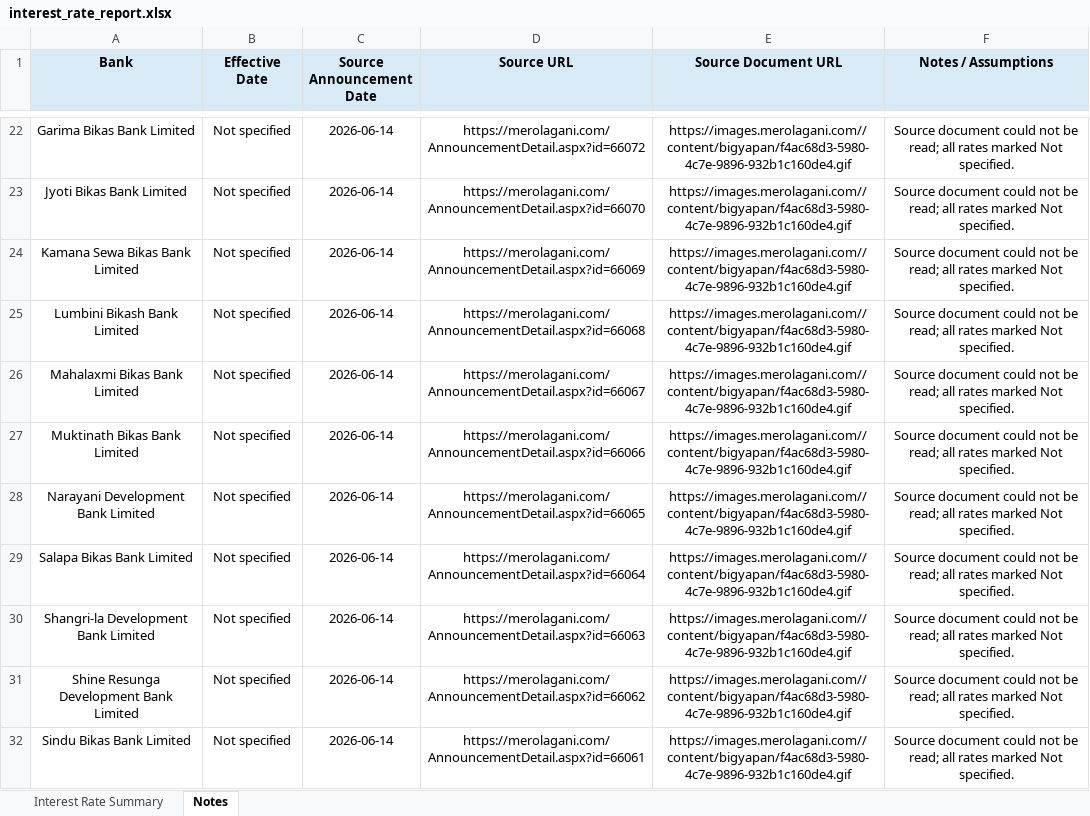
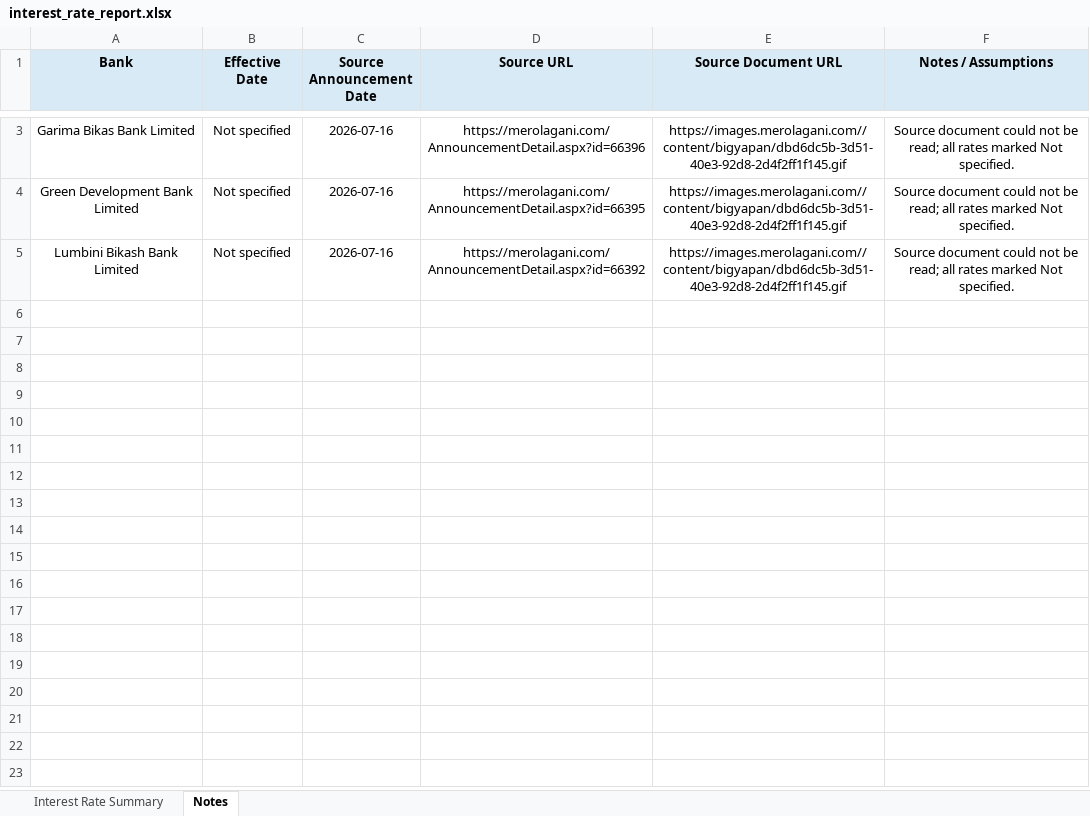
Before and after one commit to 477649/Interest-rate-Complier, an Excel workbook: output/interest_rate_report.xlsx, sheet Notes, drawn as a sheet; only a part is shown, gaps mark what is left out; values as stored, in another font and other column widths than the file's, no borders; removed rows and columns are numbered as before the commit, all else as after; the diff covers the shown part only; the diff names each change by its address in the sheet, - before the commit and + after, or states it on an @@ line.

```diff
--- a/output/interest_rate_report.xlsx (sheet Notes)
+++ b/output/interest_rate_report.xlsx (sheet Notes)
-C3 (Source Announcement Date): 2026-06-14
+C3 (Source Announcement Date): 2026-07-16
-D3 (Source URL): https://merolagani.com/AnnouncementDetail.aspx?id=66072
+D3 (Source URL): https://merolagani.com/AnnouncementDetail.aspx?id=66396
-E3 (Source Document URL): https://images.merolagani.com//content/bigyapan/f4ac68d3-5980-4c7e-9896-932b1c160de4.gif
+E3 (Source Document URL): https://images.merolagani.com//content/bigyapan/dbd6dc5b-3d51-40e3-92d8-2d4f2ff1f145.gif
-row 23: Jyoti Bikas Bank Limited | Not specified | 2026-06-14 | https://merolagani.com/AnnouncementDetail.aspx?id=66070 | https://images.merolagani.com//content/bigyapan/f4ac68d3-5980-4c7e-9896-932b1c160de4.gif | Source document could not be read; all rates marked Not specified.
-A4 (Bank): Kamana Sewa Bikas Bank Limited
+A4 (Bank): Green Development Bank Limited
-C4:C5 (Source Announcement Date): 2026-06-14
+C4:C5 (Source Announcement Date): 2026-07-16
-D4 (Source URL): https://merolagani.com/AnnouncementDetail.aspx?id=66069
+D4 (Source URL): https://merolagani.com/AnnouncementDetail.aspx?id=66395
-E4:E5 (Source Document URL): https://images.merolagani.com//content/bigyapan/f4ac68d3-5980-4c7e-9896-932b1c160de4.gif
+E4:E5 (Source Document URL): https://images.merolagani.com//content/bigyapan/dbd6dc5b-3d51-40e3-92d8-2d4f2ff1f145.gif
-D5 (Source URL): https://merolagani.com/AnnouncementDetail.aspx?id=66068
+D5 (Source URL): https://merolagani.com/AnnouncementDetail.aspx?id=66392
-row 26: Mahalaxmi Bikas Bank Limited | Not specified | 2026-06-14 | https://merolagani.com/AnnouncementDetail.aspx?id=66067 | https://images.merolagani.com//content/bigyapan/f4ac68d3-5980-4c7e-9896-932b1c160de4.gif | Source document could not be read; all rates marked Not specified.
-row 27: Muktinath Bikas Bank Limited | Not specified | 2026-06-14 | https://merolagani.com/AnnouncementDetail.aspx?id=66066 | https://images.merolagani.com//content/bigyapan/f4ac68d3-5980-4c7e-9896-932b1c160de4.gif | Source document could not be read; all rates marked Not specified.
-row 28: Narayani Development Bank Limited | Not specified | 2026-06-14 | https://merolagani.com/AnnouncementDetail.aspx?id=66065 | https://images.merolagani.com//content/bigyapan/f4ac68d3-5980-4c7e-9896-932b1c160de4.gif | Source document could not be read; all rates marked Not specified.
-row 29: Salapa Bikas Bank Limited | Not specified | 2026-06-14 | https://merolagani.com/AnnouncementDetail.aspx?id=66064 | https://images.merolagani.com//content/bigyapan/f4ac68d3-5980-4c7e-9896-932b1c160de4.gif | Source document could not be read; all rates marked Not specified.
-row 30: Shangri-la Development Bank Limited | Not specified | 2026-06-14 | https://merolagani.com/AnnouncementDetail.aspx?id=66063 | https://images.merolagani.com//content/bigyapan/f4ac68d3-5980-4c7e-9896-932b1c160de4.gif | Source document could not be read; all rates marked Not specified.
-row 31: Shine Resunga Development Bank Limited | Not specified | 2026-06-14 | https://merolagani.com/AnnouncementDetail.aspx?id=66062 | https://images.merolagani.com//content/bigyapan/f4ac68d3-5980-4c7e-9896-932b1c160de4.gif | Source document could not be read; all rates marked Not specified.
-row 32: Sindu Bikas Bank Limited | Not specified | 2026-06-14 | https://merolagani.com/AnnouncementDetail.aspx?id=66061 | https://images.merolagani.com//content/bigyapan/f4ac68d3-5980-4c7e-9896-932b1c160de4.gif | Source document could not be read; all rates marked Not specified.
```
Also changed, not shown: 19 removed rows and 3 edited cells elsewhere in this sheet, sheet Interest Rate Summary, 6 other files.
